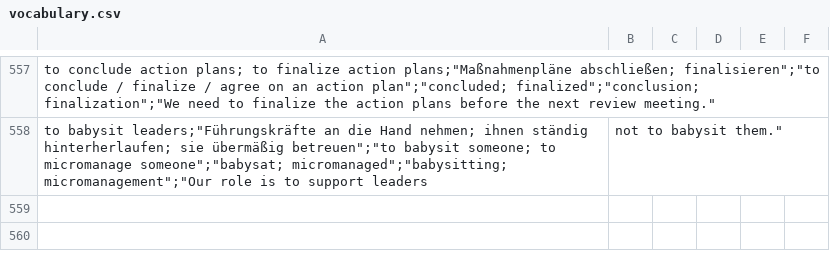
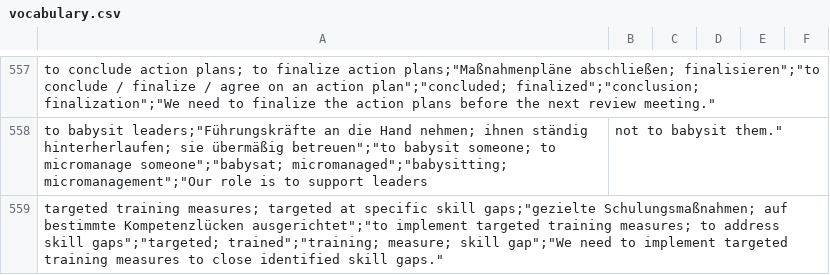
Before and after one commit to Ertas136/global-hr-vocabulary, a CSV file: vocabulary.csv, drawn as a sheet; only a part is shown, gaps mark what is left out.

Commit message:
vocabulary.csv aktualisieren

```diff
--- a/vocabulary.csv
+++ b/vocabulary.csv
@@ -558 +558,2 @@
 "to babysit leaders";"Führungskräfte an die Hand nehmen; ihnen ständig hinterherlaufen; sie übermäßig betreuen";"to babysit someone; to micromanage someone";"babysat; micromanaged";"babysitting; micromanagement";"Our role is to support leaders, not to babysit them."
+"targeted training measures; targeted at specific skill gaps";"gezielte Schulungsmaßnahmen; auf bestimmte Kompetenzlücken ausgerichtet";"to implement targeted training measures; to address skill gaps";"targeted; trained";"training; measure; skill gap";"We need to implement targeted training measures to close identified skill gaps."
```
